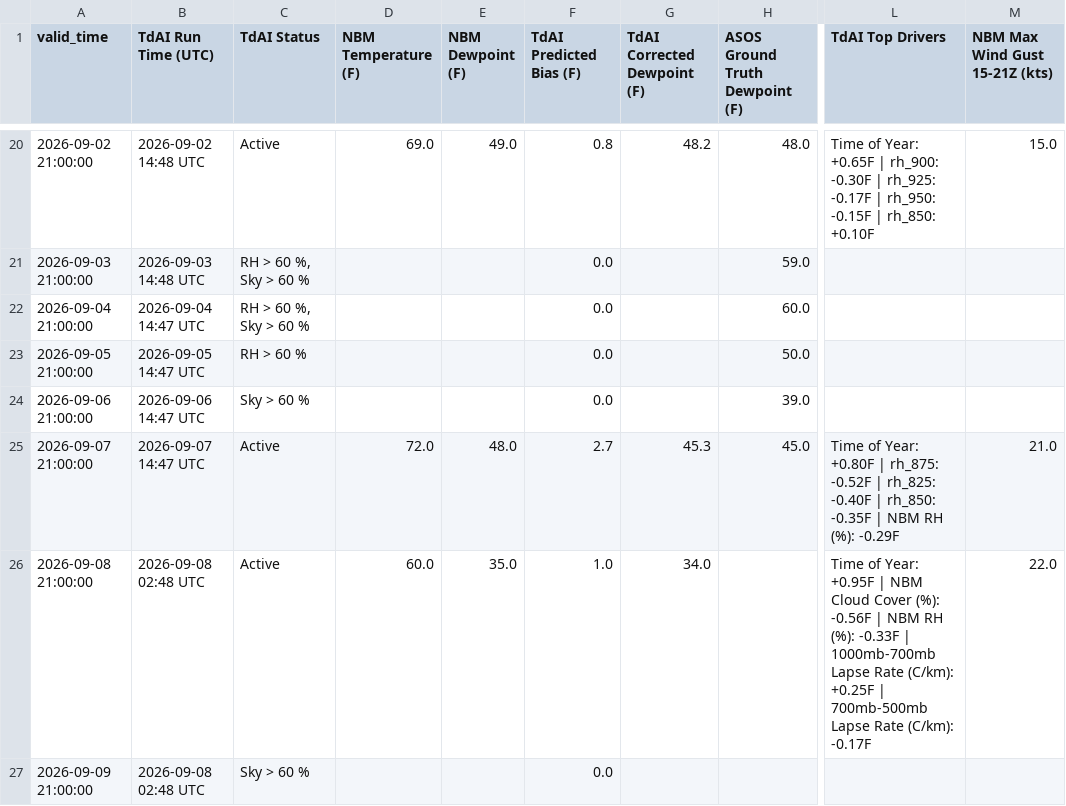
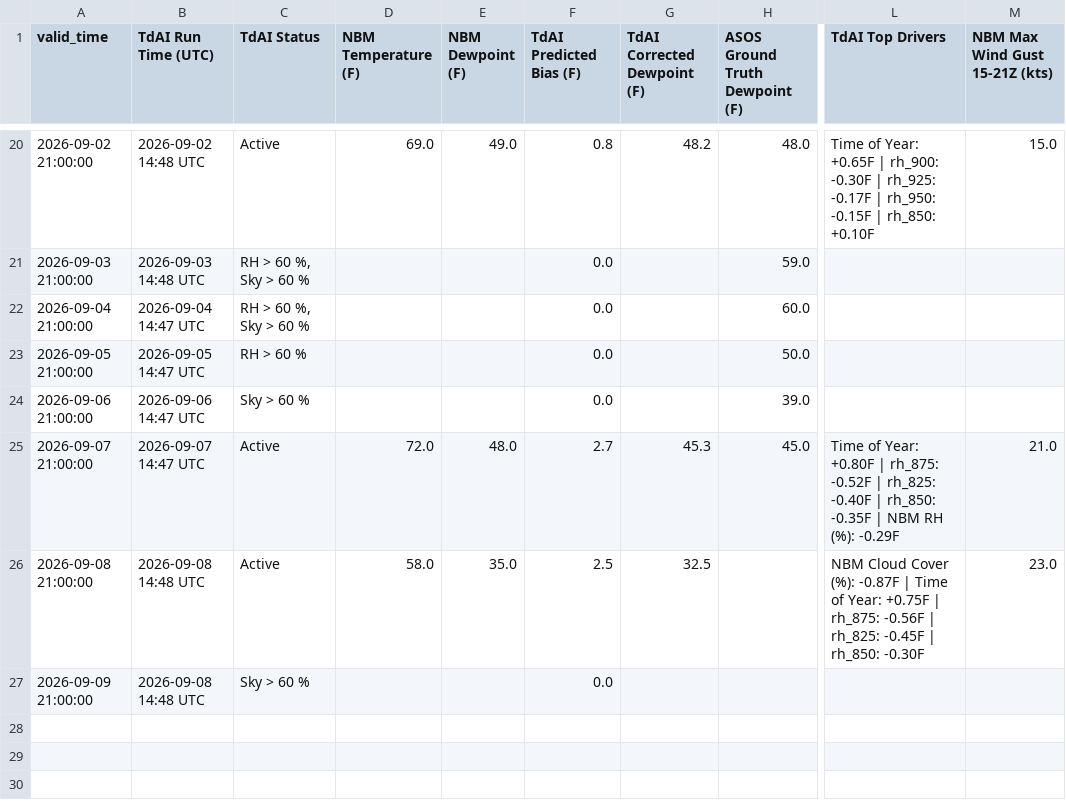
Before and after one commit to sean838432/TdAI, a CSV file: deterministic_output/TdAI_deterministic_operational_FVE.csv, drawn as a sheet; only a part is shown, gaps mark what is left out; the diff names each change by its address in the sheet, - before the commit and + after, or states it on an @@ line.

```diff
--- a/deterministic_output/TdAI_deterministic_operational_FVE.csv
+++ b/deterministic_output/TdAI_deterministic_operational_FVE.csv
-B26:B27 (TdAI Run Time (UTC)): 2026-09-08 02:48 UTC
+B26:B27 (TdAI Run Time (UTC)): 2026-09-08 14:48 UTC
-D26 (NBM Temperature (F)): 60.0
+D26 (NBM Temperature (F)): 58.0
-F26 (TdAI Predicted Bias (F)): 1.0
+F26 (TdAI Predicted Bias (F)): 2.5
-G26 (TdAI Corrected Dewpoint (F)): 34.0
+G26 (TdAI Corrected Dewpoint (F)): 32.5
-L26 (TdAI Top Drivers): Time of Year: +0.95F | NBM Cloud Cover (%): -0.56F | NBM RH (%): -0.33F | 1000mb-700mb Lapse Rate (C/km): +0.25F | 700mb-500mb Lapse Rate (C/km): -0.17F
+L26 (TdAI Top Drivers): NBM Cloud Cover (%): -0.87F | Time of Year: +0.75F | rh_875: -0.56F | rh_825: -0.45F | rh_850: -0.30F
-M26 (NBM Max Wind Gust 15-21Z (kts)): 22.0
+M26 (NBM Max Wind Gust 15-21Z (kts)): 23.0
```
Also changed, not shown: deterministic_output/TdAI_deterministic_operational_BGR.csv, deterministic_output/TdAI_deterministic_operational_CAR.csv, 9 other files.
